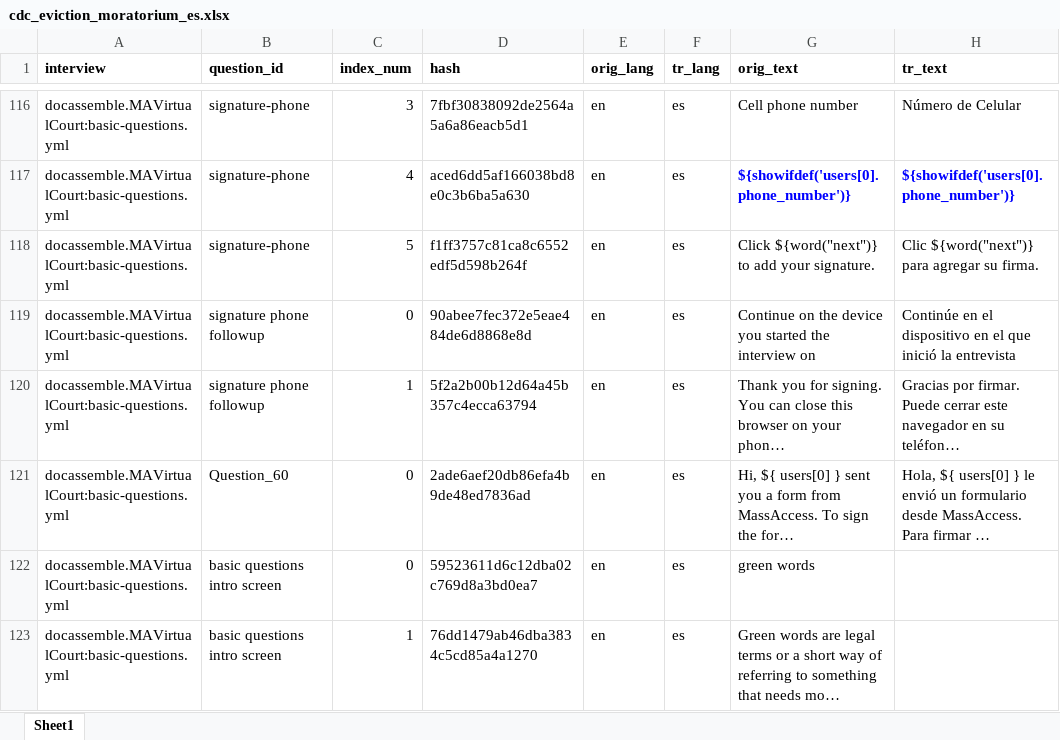
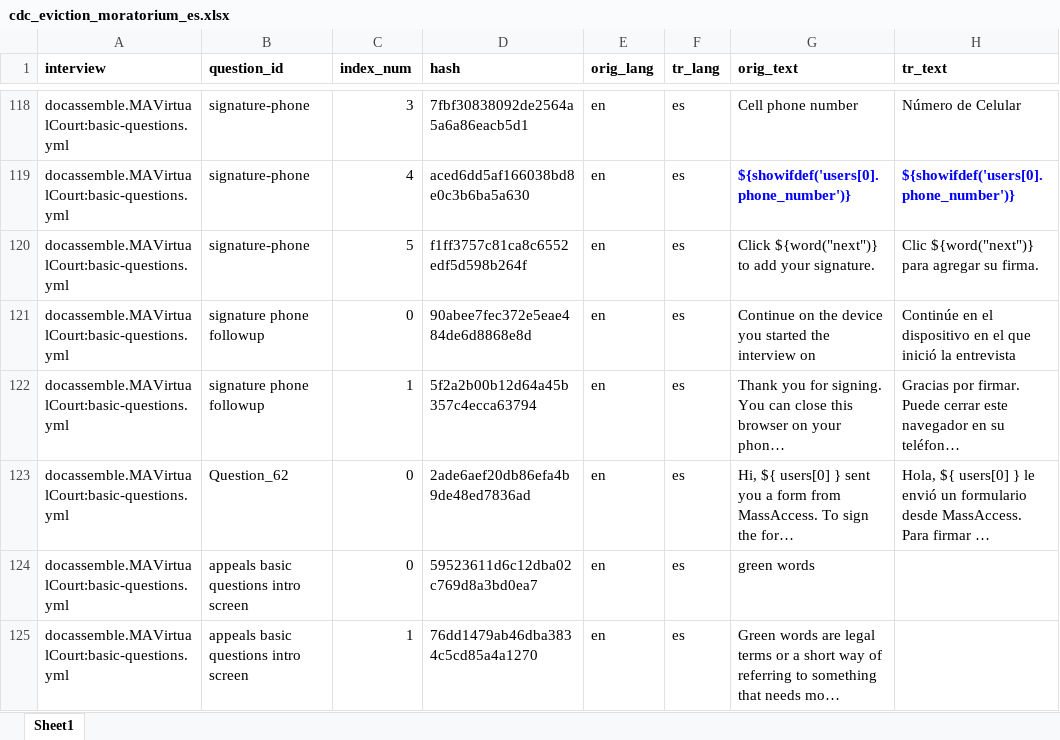
Before and after one commit to samharden/docassemble-CDCEvictionMoratorium, an Excel workbook: docassemble/CDCEvictionMoratorium/data/sources/cdc_eviction_moratorium_es.xlsx, sheet Sheet1, drawn as a sheet; only a part is shown, gaps mark what is left out; long unchanged cells end in …; values as stored, in another font and other column widths than the file's, no borders; addresses are those after the commit; the diff covers the shown part only; the diff names each change by its address in the sheet, - before the commit and + after, or states it on an @@ line.

```diff
--- a/docassemble/CDCEvictionMoratorium/data/sources/cdc_eviction_moratorium_es.xlsx (sheet Sheet1)
+++ b/docassemble/CDCEvictionMoratorium/data/sources/cdc_eviction_moratorium_es.xlsx (sheet Sheet1)
-B123 (question_id): Question_60
+B123 (question_id): Question_62
-B124:B125 (question_id): basic questions intro screen
+B124:B125 (question_id): appeals basic questions intro screen
```
Also changed, not shown: 6 added rows, 54 removed rows and 82 edited cells elsewhere in this sheet, 2 other files.
